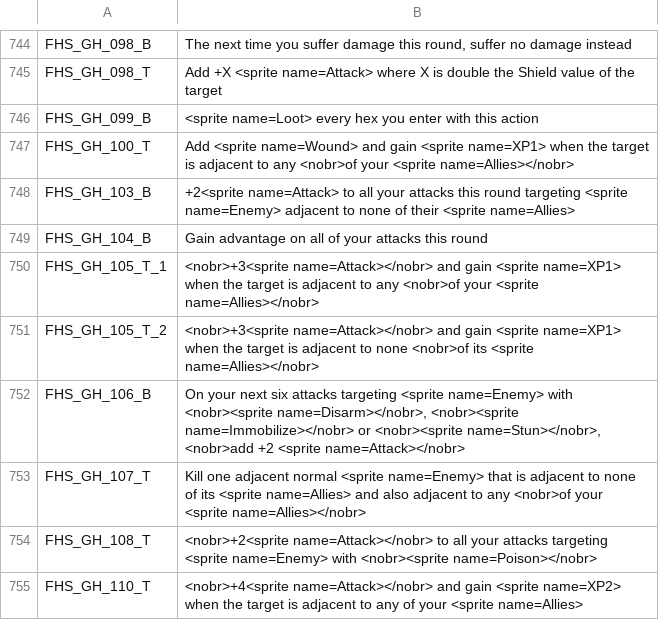
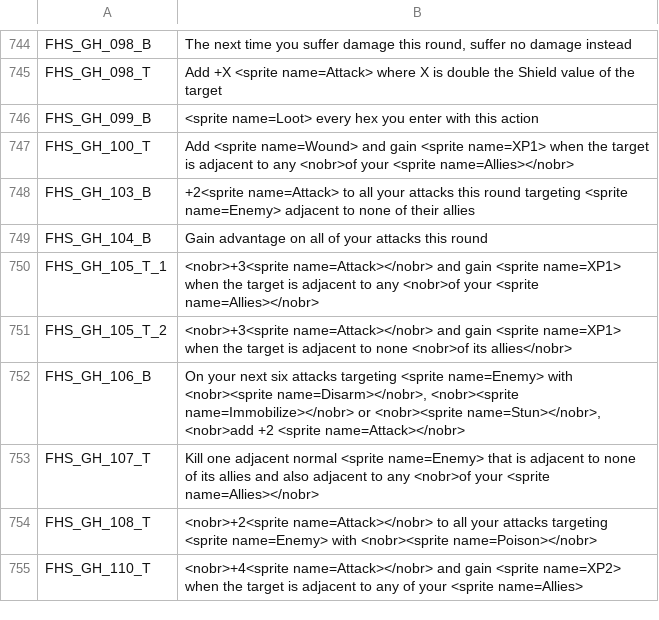
Before and after one commit to Kalarian/Frosthaven-Mods, a TSV file: mods/gloomhaven/strings.tsv, drawn as a sheet; only a part is shown, gaps mark what is left out; the diff covers the shown part only.

```diff
--- a/mods/gloomhaven/strings.tsv
+++ b/mods/gloomhaven/strings.tsv
@@ -747,8 +747,8 @@ FHS_GH_099_B	<sprite name=Loot> every hex you enter with this action
 FHS_GH_100_T	Add <sprite name=Wound> and gain <sprite name=XP1> when the target is adjacent to any <nobr>of your <sprite name=Allies></nobr>
-FHS_GH_103_B	+2<sprite name=Attack> to all your attacks this round targeting <sprite name=Enemy> adjacent to none of their <sprite name=Allies>
+FHS_GH_103_B	+2<sprite name=Attack> to all your attacks this round targeting <sprite name=Enemy> adjacent to none of their allies
 FHS_GH_104_B	Gain advantage on all of your attacks this round
 FHS_GH_105_T_1	<nobr>+3<sprite name=Attack></nobr> and gain <sprite name=XP1> when the target is adjacent to any <nobr>of your <sprite name=Allies></nobr>
-FHS_GH_105_T_2	<nobr>+3<sprite name=Attack></nobr> and gain <sprite name=XP1> when the target is adjacent to none <nobr>of its <sprite name=Allies></nobr>
+FHS_GH_105_T_2	<nobr>+3<sprite name=Attack></nobr> and gain <sprite name=XP1> when the target is adjacent to none <nobr>of its allies</nobr>
 FHS_GH_106_B	On your next six attacks targeting <sprite name=Enemy> with <nobr><sprite name=Disarm></nobr>, <nobr><sprite name=Immobilize></nobr> or <nobr><sprite name=Stun></nobr>, <nobr>add +2 <sprite name=Attack></nobr>
-FHS_GH_107_T	Kill one adjacent normal <sprite name=Enemy> that is adjacent to none of its <sprite name=Allies> and also adjacent to any <nobr>of your <sprite name=Allies></nobr>
+FHS_GH_107_T	Kill one adjacent normal <sprite name=Enemy> that is adjacent to none of its allies and also adjacent to any <nobr>of your <sprite name=Allies></nobr>
 FHS_GH_108_T	<nobr>+2<sprite name=Attack></nobr> to all your attacks targeting <sprite name=Enemy> with <nobr><sprite name=Poison></nobr>
```
Also changed, not shown: 1 removed row and 25 edited cells elsewhere in this file, 38 other files.
